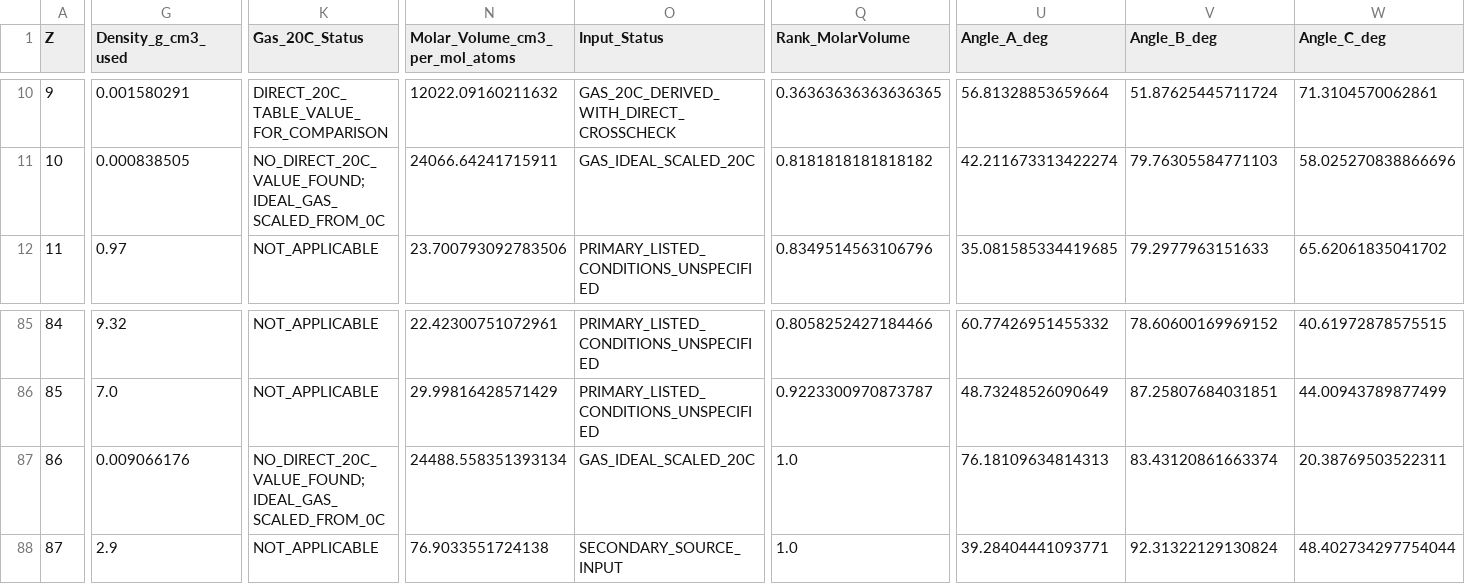
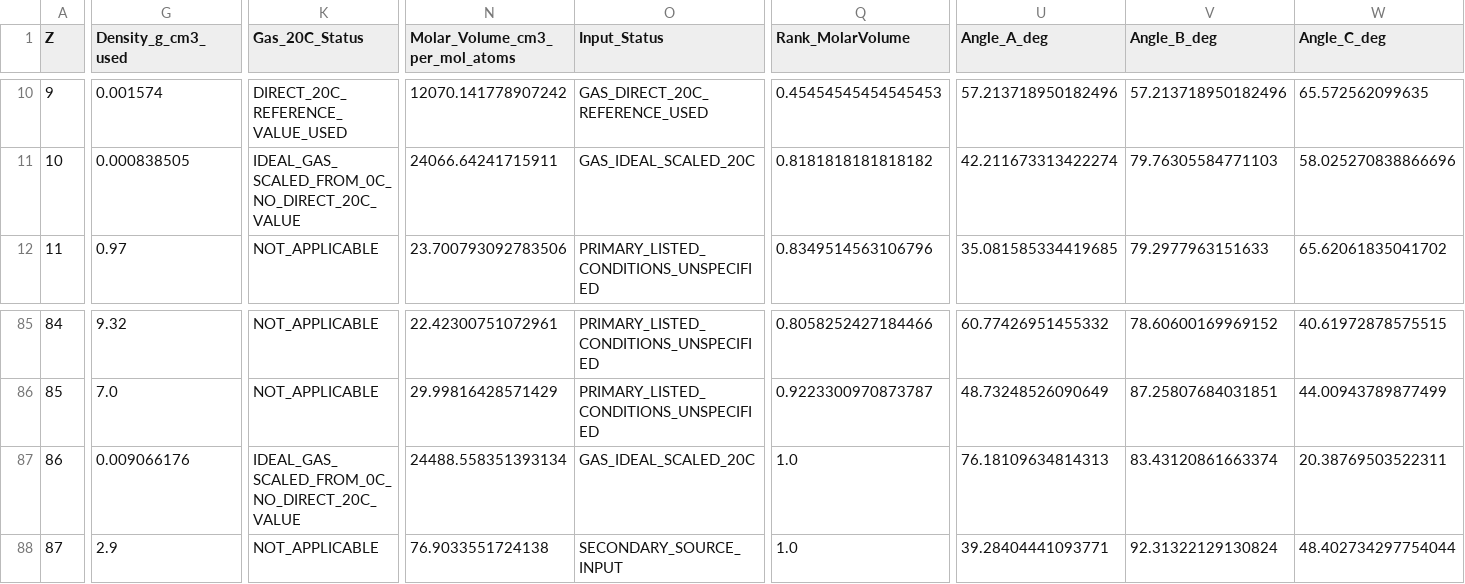
Before and after one commit to 19REKo91/assistant-cloud-memory, a CSV file: PROJECTS/cosmic-triangle-rebalance-118/ELEMENTS_118_PHASE_RANK_20C_RECALCULATED_EXPLORATORY_2026-11-22.csv, drawn as a sheet; only a part is shown, gaps mark what is left out; the diff covers the shown part only; the diff names each change by its address in the sheet, - before the commit and + after, or states it on an @@ line.

```diff
--- a/PROJECTS/cosmic-triangle-rebalance-118/ELEMENTS_118_PHASE_RANK_20C_RECALCULATED_EXPLORATORY_2026-11-22.csv
+++ b/PROJECTS/cosmic-triangle-rebalance-118/ELEMENTS_118_PHASE_RANK_20C_RECALCULATED_EXPLORATORY_2026-11-22.csv
-G10 (Density_g_cm3_used): 0.001580291
+G10 (Density_g_cm3_used): 0.001574
-K10 (Gas_20C_Status): DIRECT_20C_TABLE_VALUE_FOR_COMPARISON
+K10 (Gas_20C_Status): DIRECT_20C_REFERENCE_VALUE_USED
-N10 (Molar_Volume_cm3_per_mol_atoms): 12022.09160211632
+N10 (Molar_Volume_cm3_per_mol_atoms): 12070.141778907242
-O10 (Input_Status): GAS_20C_DERIVED_WITH_DIRECT_CROSSCHECK
+O10 (Input_Status): GAS_DIRECT_20C_REFERENCE_USED
-Q10 (Rank_MolarVolume): 0.36363636363636365
+Q10 (Rank_MolarVolume): 0.45454545454545453
-U10 (Angle_A_deg): 56.81328853659664
+U10 (Angle_A_deg): 57.213718950182496
-V10 (Angle_B_deg): 51.87625445711724
+V10 (Angle_B_deg): 57.213718950182496
-W10 (Angle_C_deg): 71.3104570062861
+W10 (Angle_C_deg): 65.572562099635
-K11 (Gas_20C_Status): NO_DIRECT_20C_VALUE_FOUND; IDEAL_GAS_SCALED_FROM_0C
+K11 (Gas_20C_Status): IDEAL_GAS_SCALED_FROM_0C_NO_DIRECT_20C_VALUE
-K87 (Gas_20C_Status): NO_DIRECT_20C_VALUE_FOUND; IDEAL_GAS_SCALED_FROM_0C
+K87 (Gas_20C_Status): IDEAL_GAS_SCALED_FROM_0C_NO_DIRECT_20C_VALUE
```
Also changed, not shown: 43 edited cells elsewhere in this file, 3 other files.
